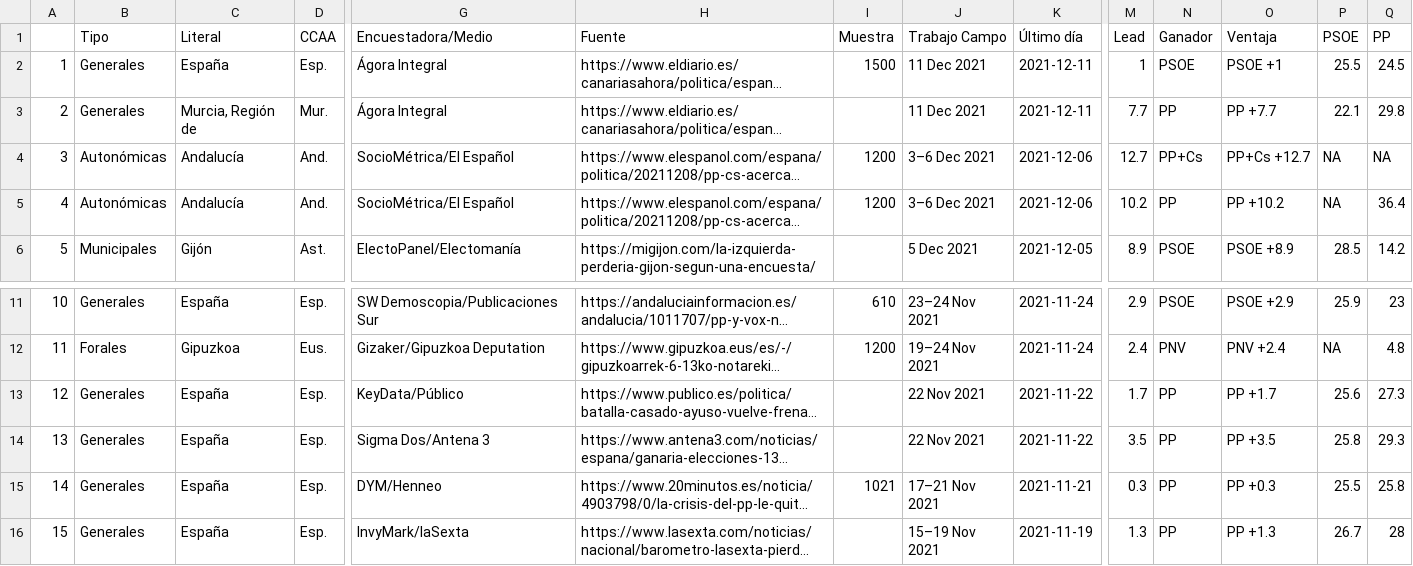
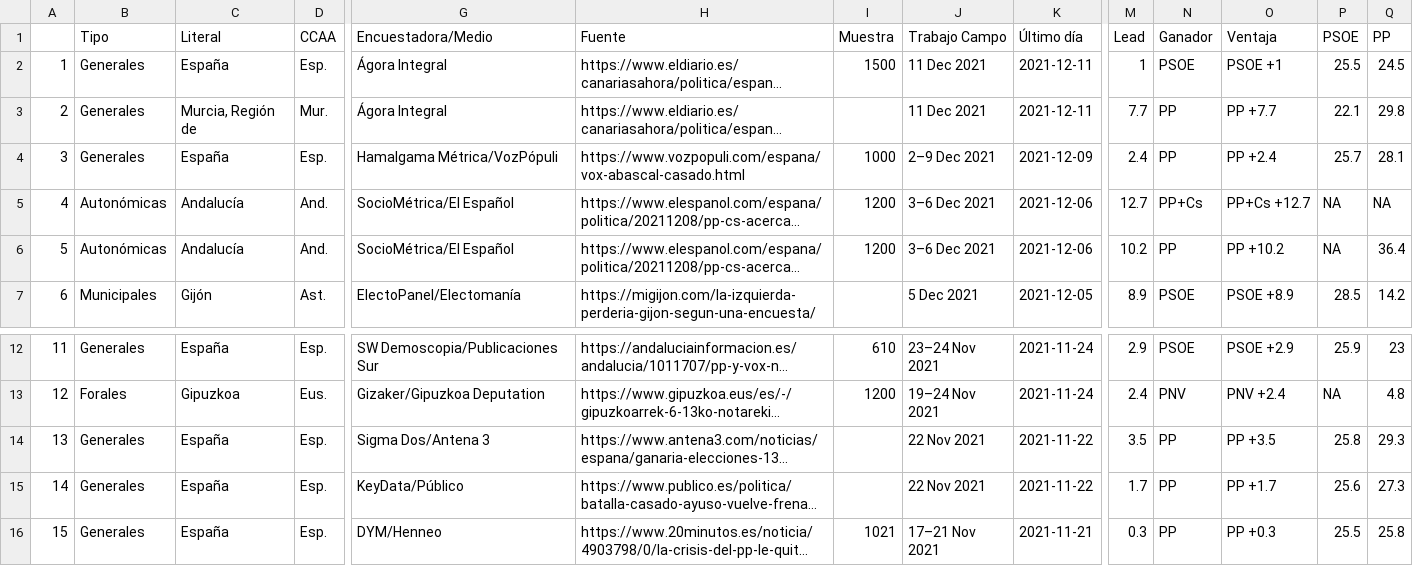
Before and after one commit to endikasatu/encuestas_esp, a CSV file: data/last2monthsPolls.csv, drawn as a sheet; only a part is shown, gaps mark what is left out; the shorter side is filled out with more unchanged rows; long unchanged cells end in …; addresses are those after the commit; rows hold the shown columns only; the diff names each change by its address in the sheet, - before the commit and + after, or states it on an @@ line.

```diff
--- a/data/last2monthsPolls.csv
+++ b/data/last2monthsPolls.csv
+row 4: 3 | Generales | España | Esp. | Hamalgama Métrica/VozPópuli | https://www.vozpopuli.com/espana/vox-abascal-casado.html | 1000 | 2–9 Dec 2021 | 2021-12-09 | 2.4 | PP | PP +2.4 | 25.7 | 28.1
@@ column A renumbered from row 5 down @@
```
Also changed, not shown: data/spain_latest_polls.csv.
